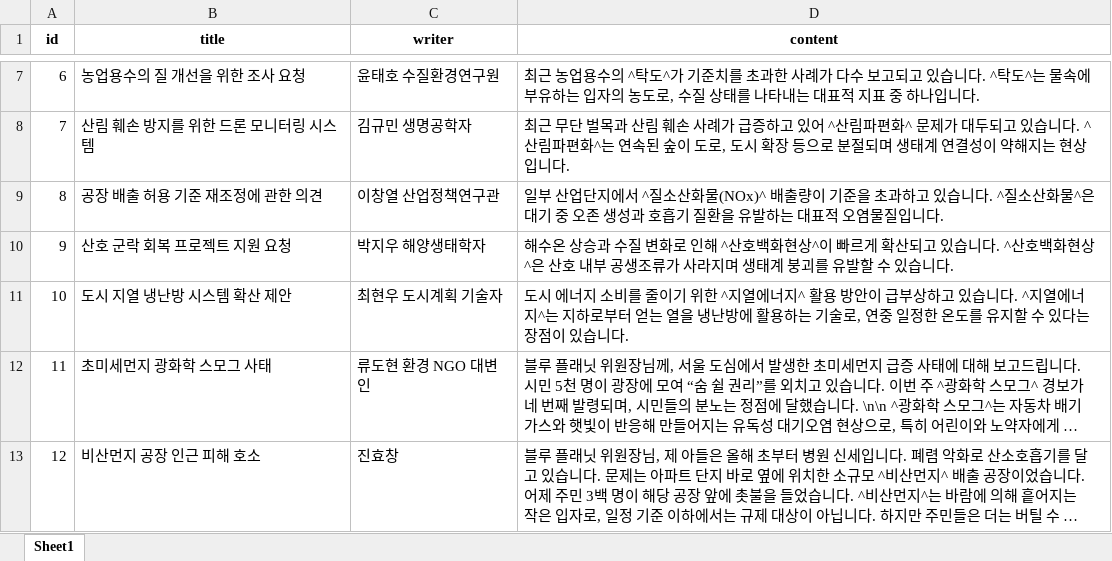
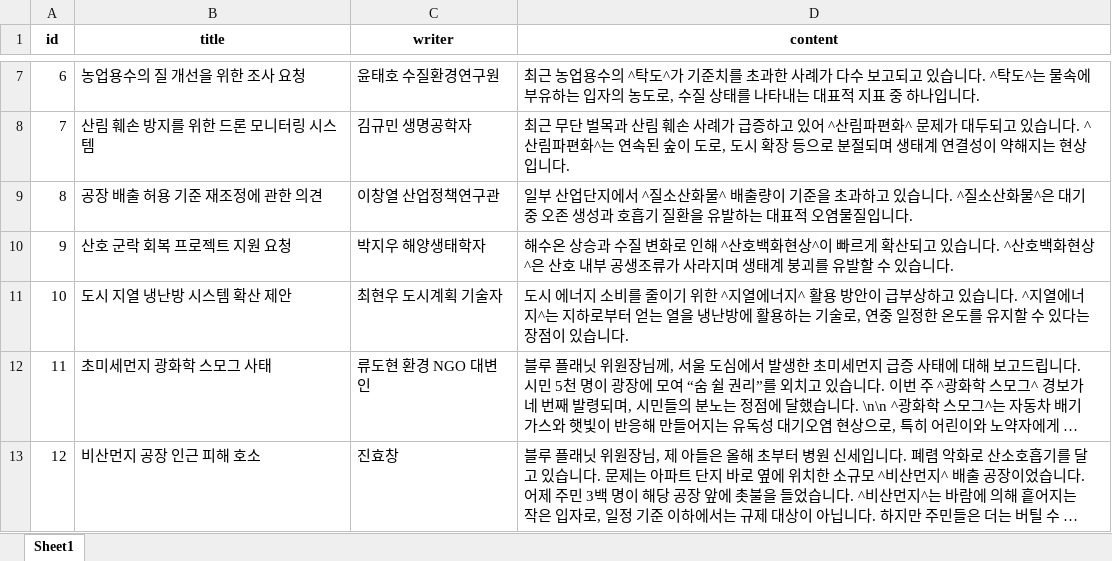
Before and after one commit to sBluePlanet/backend, an Excel workbook: src/main/resources/data/events/Regular_Events.xlsx, sheet Sheet1, drawn as a sheet; only a part is shown, gaps mark what is left out; long unchanged cells end in …; values as stored, in another font and other column widths than the file's, no borders; the diff names each change by its address in the sheet, - before the commit and + after, or states it on an @@ line.

```diff
--- a/src/main/resources/data/events/Regular_Events.xlsx (sheet Sheet1)
+++ b/src/main/resources/data/events/Regular_Events.xlsx (sheet Sheet1)
-D9 (content): …소산화물(NOx)^ 배출량이…
+D9 (content): …소산화물^ 배출량이…
```
Also changed, not shown: src/main/resources/data/events/Regular_Events_Keyword.xlsx, src/main/resources/data/special/SpecialEvent_test.xlsx.
